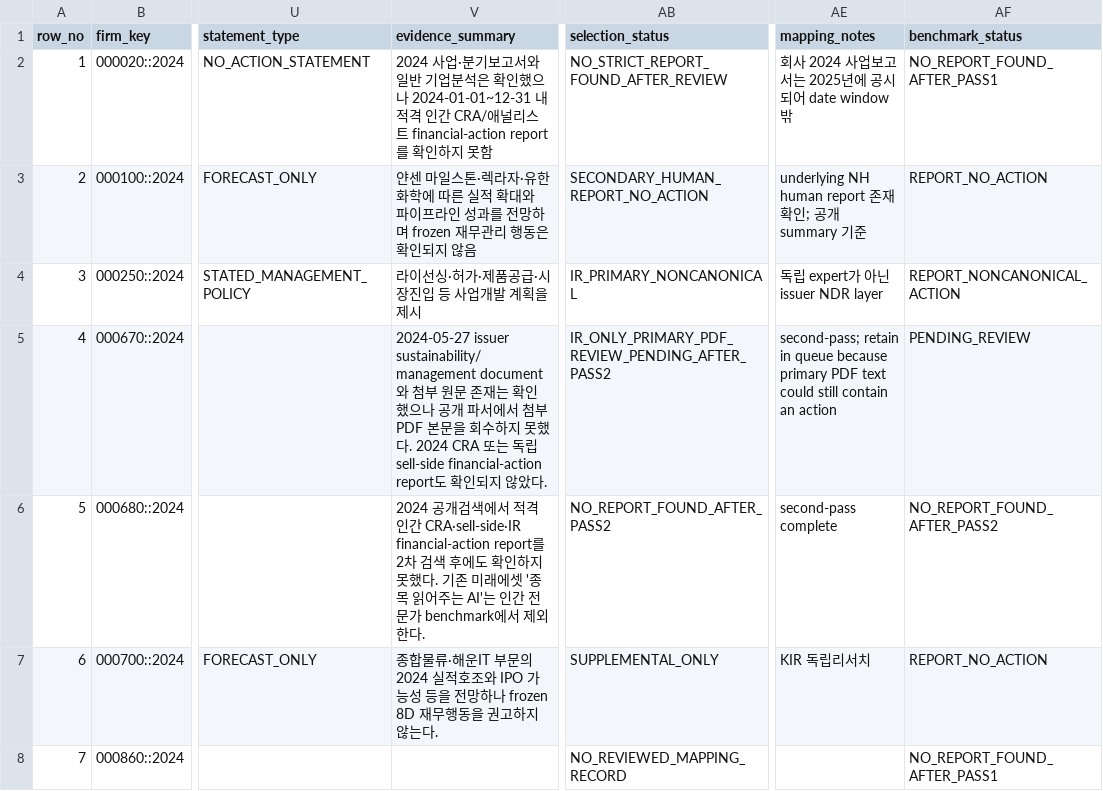
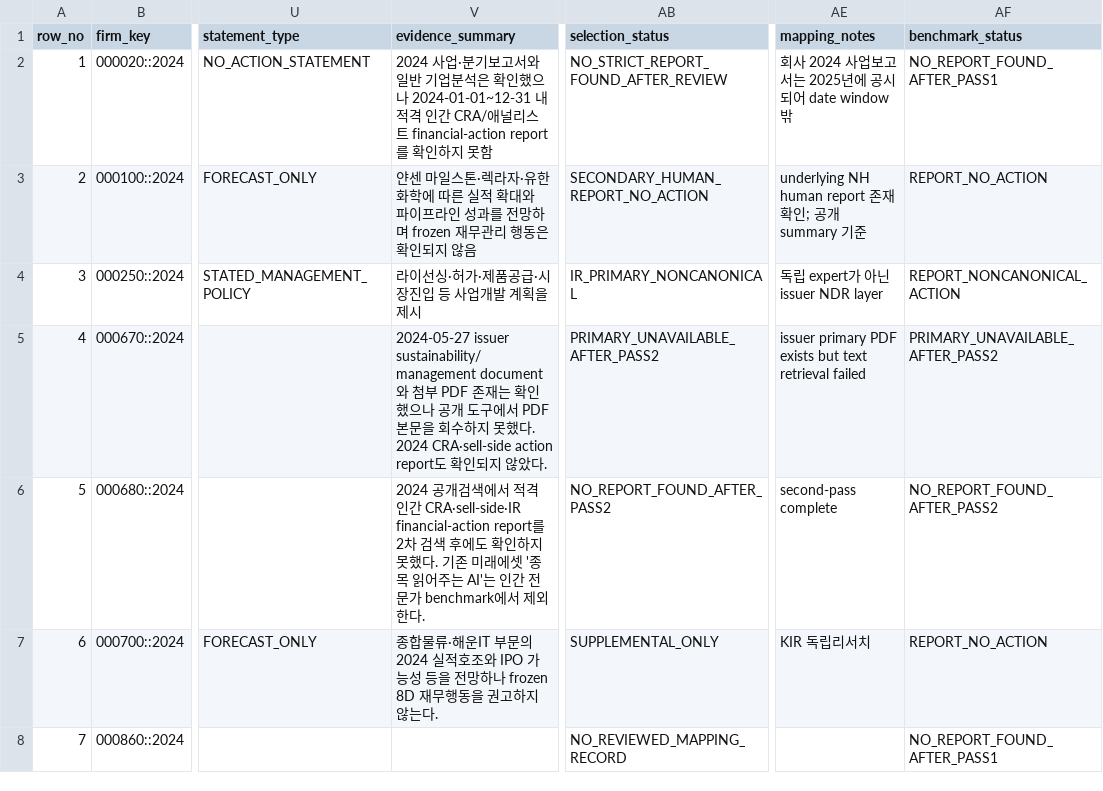
Before and after one commit to CallMeDemian/thesis-human-benchmark-2024, a CSV file: data/canonical_shard_rows001_100.csv, drawn as a sheet; only a part is shown, gaps mark what is left out; the diff covers the shown part only; the diff names each change by its address in the sheet, - before the commit and + after, or states it on an @@ line.

```diff
--- a/data/canonical_shard_rows001_100.csv
+++ b/data/canonical_shard_rows001_100.csv
-V5 (evidence_summary): …첨부 원문 존재는 확인했으나 공개 파서에서 첨부 PDF 본문을 회수하지 못했다. 2024 CRA 또는 독립 sell-side financial-action report도 확…
+V5 (evidence_summary): …첨부 PDF 존재는 확인했으나 공개 도구에서 PDF 본문을 회수하지 못했다. 2024 CRA·sell-side action report도 확…
-AB5 (selection_status): IR_ONLY_PRIMARY_PDF_REVIEW_PENDING_AFTER_PASS2
+AB5 (selection_status): PRIMARY_UNAVAILABLE_AFTER_PASS2
-AE5 (mapping_notes): second-pass; retain in queue because primary PDF text could still contain an action
+AE5 (mapping_notes): issuer primary PDF exists but text retrieval failed
-AF5 (benchmark_status): PENDING_REVIEW
+AF5 (benchmark_status): PRIMARY_UNAVAILABLE_AFTER_PASS2
```
Also changed, not shown: 10 edited cells elsewhere in this file, data/benchmark_master_575.csv, data/canonical_shard_rows401_500.csv, 9 other files.
